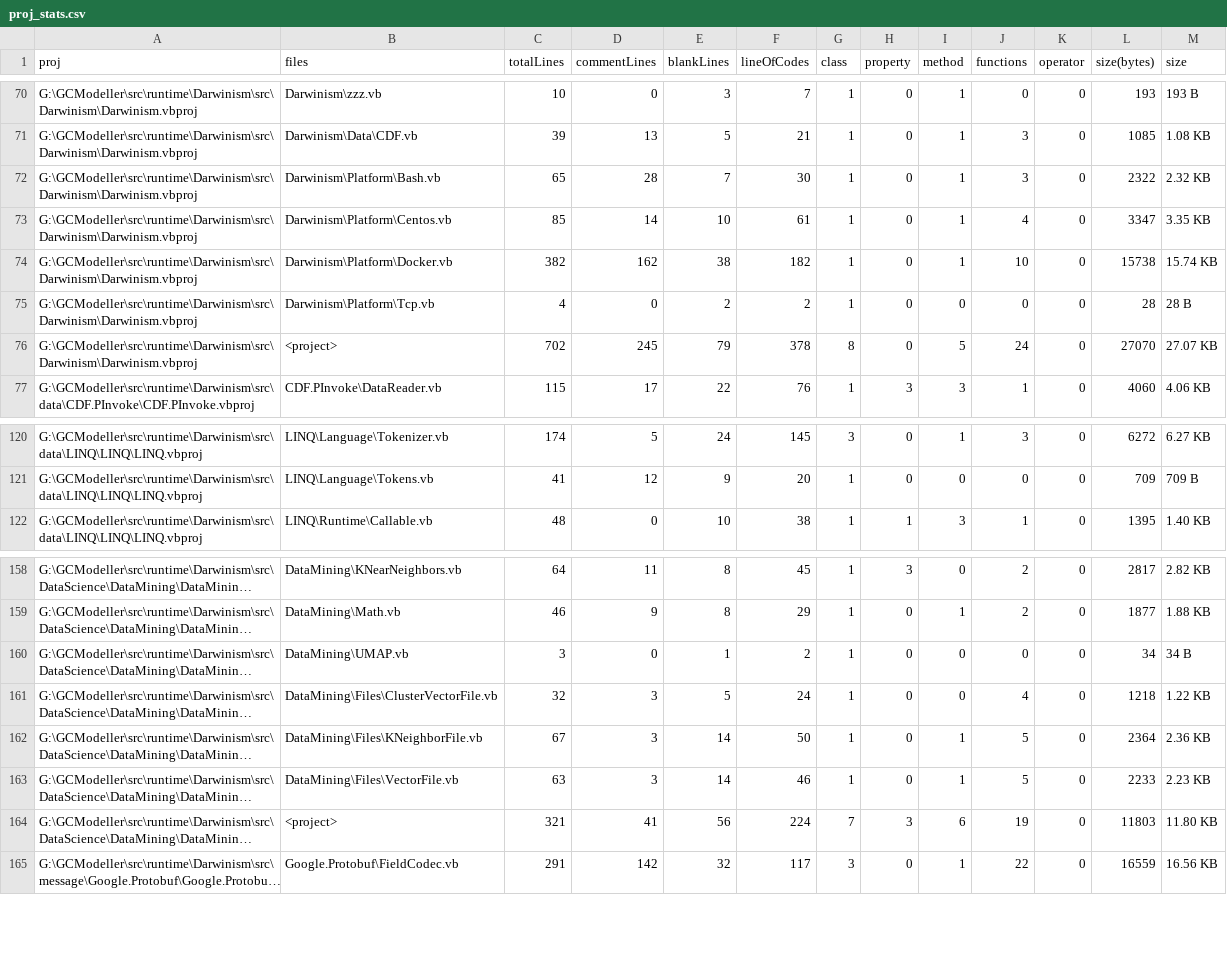
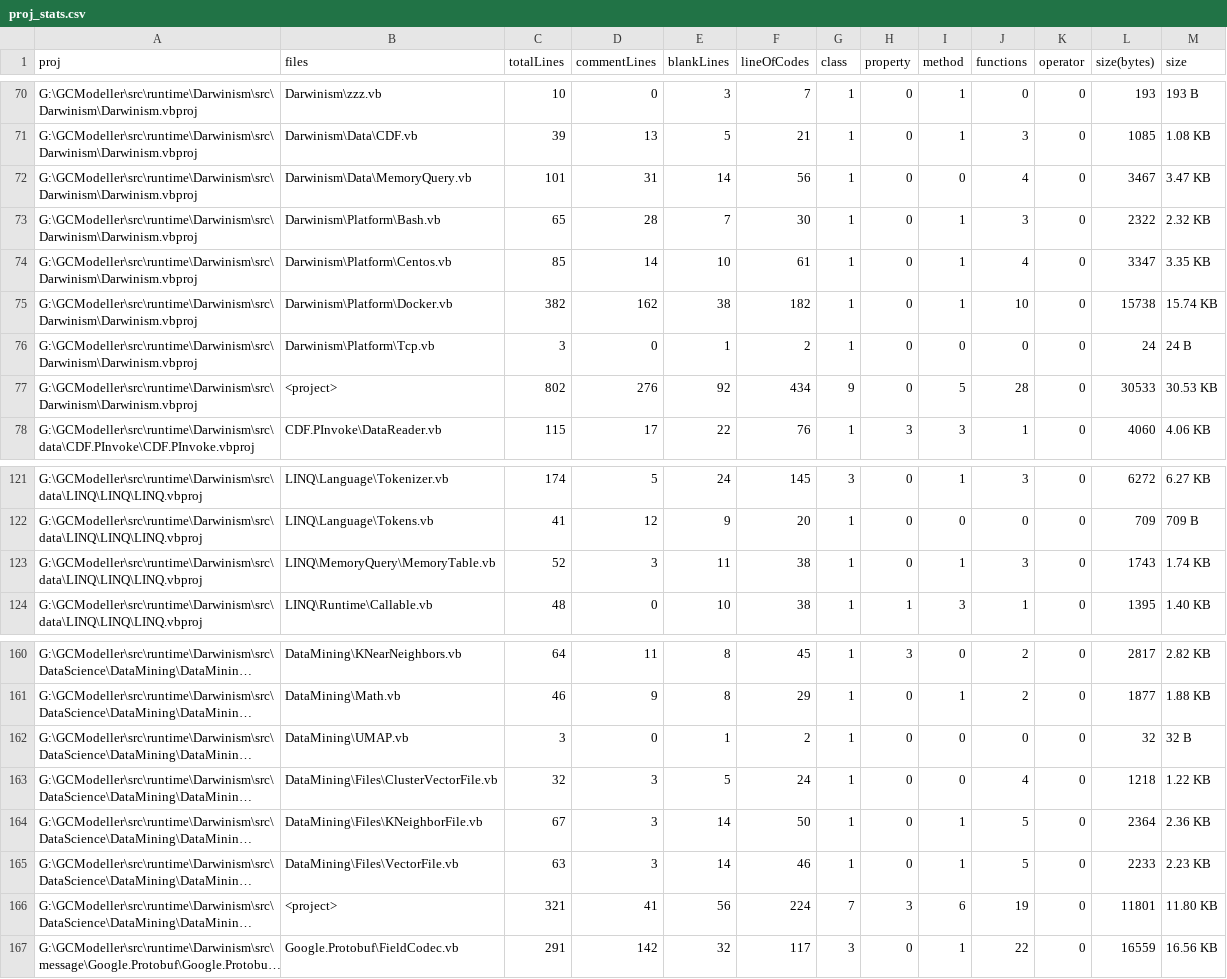
Before and after one commit to xieguigang/Darwinism, a CSV file: proj_stats.csv, drawn as a sheet; only a part is shown, gaps mark what is left out; long unchanged cells end in …; addresses are those after the commit; the diff covers the shown part only; the diff names each change by its address in the sheet, - before the commit and + after, or states it on an @@ line.

```diff
--- a/proj_stats.csv
+++ b/proj_stats.csv
+row 72: G:\GCModeller\src\runtime\Darwinism\src\Darwinism\Darwinism.vbproj | Darwinism\Data\MemoryQuery.vb | 101 | 31 | 14 | 56 | 1 | 0 | 0 | 4 | 0 | 3467 | 3.47 KB
-C76 (totalLines): 4
+C76 (totalLines): 3
-E76 (blankLines): 2
+E76 (blankLines): 1
-L76 (size(bytes)): 28
+L76 (size(bytes)): 24
-M76 (size): 28 B
+M76 (size): 24 B
-C77 (totalLines): 702
+C77 (totalLines): 802
-D77 (commentLines): 245
+D77 (commentLines): 276
-E77 (blankLines): 79
+E77 (blankLines): 92
-F77 (lineOfCodes): 378
+F77 (lineOfCodes): 434
-G77 (class): 8
+G77 (class): 9
-J77 (functions): 24
+J77 (functions): 28
-L77 (size(bytes)): 27070
+L77 (size(bytes)): 30533
-M77 (size): 27.07 KB
+M77 (size): 30.53 KB
+row 123: G:\GCModeller\src\runtime\Darwinism\src\data\LINQ\LINQ\LINQ.vbproj | LINQ\MemoryQuery\MemoryTable.vb | 52 | 3 | 11 | 38 | 1 | 0 | 1 | 3 | 0 | 1743 | 1.74 KB
-L162 (size(bytes)): 34
+L162 (size(bytes)): 32
-M162 (size): 34 B
+M162 (size): 32 B
-L166 (size(bytes)): 11803
+L166 (size(bytes)): 11801
```
Also changed, not shown: 1 added row, 1 removed row and 60 edited cells elsewhere in this file, 38 other files.
